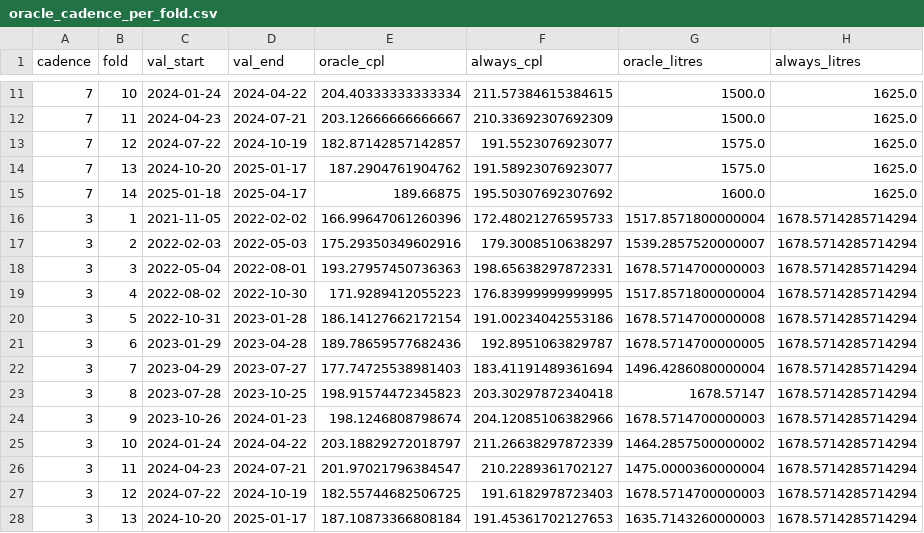
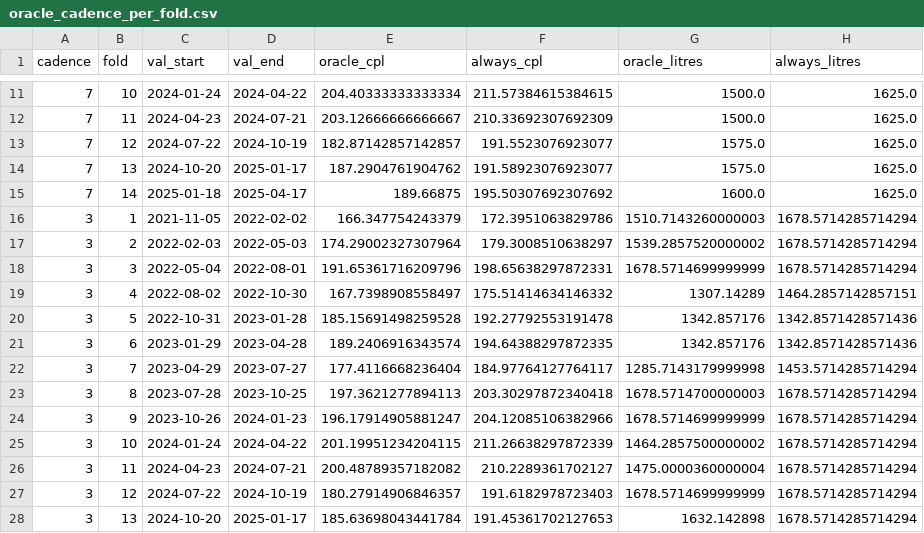
Before and after one commit to edwinsteele/fuel-price-signal, a CSV file: experiments/2026-08-20_cadence_ceiling/oracle_cadence_per_fold.csv, drawn as a sheet; only a part is shown, gaps mark what is left out; the diff covers the shown part only.

```diff
--- a/experiments/2026-08-20_cadence_ceiling/oracle_cadence_per_fold.csv
+++ b/experiments/2026-08-20_cadence_ceiling/oracle_cadence_per_fold.csv
@@ -15,14 +15,14 @@ cadence,fold,val_start,val_end,oracle_cpl,always_cpl,oracle_litres,always_litres
 7,14,2025-01-18,2025-04-17,189.66875,195.50307692307692,1600.0,1625.0
-3,1,2021-11-05,2022-02-02,166.99647061260396,172.48021276595733,1517.8571800000004,1678.5714285714294
-3,2,2022-02-03,2022-05-03,175.29350349602916,179.3008510638297,1539.2857520000007,1678.5714285714294
-3,3,2022-05-04,2022-08-01,193.27957450736363,198.65638297872331,1678.5714700000003,1678.5714285714294
-3,4,2022-08-02,2022-10-30,171.9289412055223,176.83999999999995,1517.8571800000004,1678.5714285714294
-3,5,2022-10-31,2023-01-28,186.14127662172154,191.00234042553186,1678.5714700000008,1678.5714285714294
-3,6,2023-01-29,2023-04-28,189.78659577682436,192.8951063829787,1678.5714700000005,1678.5714285714294
-3,7,2023-04-29,2023-07-27,177.74725538981403,183.41191489361694,1496.4286080000004,1678.5714285714294
-3,8,2023-07-28,2023-10-25,198.91574472345823,203.30297872340418,1678.57147,1678.5714285714294
-3,9,2023-10-26,2024-01-23,198.1246808798674,204.12085106382966,1678.5714700000003,1678.5714285714294
-3,10,2024-01-24,2024-04-22,203.18829272018797,211.26638297872339,1464.2857500000002,1678.5714285714294
-3,11,2024-04-23,2024-07-21,201.97021796384547,210.2289361702127,1475.0000360000004,1678.5714285714294
-3,12,2024-07-22,2024-10-19,182.55744682506725,191.6182978723403,1678.5714700000003,1678.5714285714294
-3,13,2024-10-20,2025-01-17,187.10873366808184,191.45361702127653,1635.7143260000003,1678.5714285714294
+3,1,2021-11-05,2022-02-02,166.347754243379,172.3951063829786,1510.7143260000003,1678.5714285714294
+3,2,2022-02-03,2022-05-03,174.29002327307964,179.3008510638297,1539.2857520000002,1678.5714285714294
+3,3,2022-05-04,2022-08-01,191.65361716209796,198.65638297872331,1678.5714699999999,1678.5714285714294
+3,4,2022-08-02,2022-10-30,167.7398908558497,175.51414634146332,1307.14289,1464.2857142857151
+3,5,2022-10-31,2023-01-28,185.15691498259528,192.27792553191478,1342.857176,1342.8571428571436
+3,6,2023-01-29,2023-04-28,189.2406916343574,194.64388297872335,1342.857176,1342.8571428571436
+3,7,2023-04-29,2023-07-27,177.4116668236404,184.97764127764117,1285.7143179999998,1453.5714285714294
+3,8,2023-07-28,2023-10-25,197.3621277894113,203.30297872340418,1678.5714700000003,1678.5714285714294
+3,9,2023-10-26,2024-01-23,196.17914905881247,204.12085106382966,1678.5714699999999,1678.5714285714294
+3,10,2024-01-24,2024-04-22,201.19951234204115,211.26638297872339,1464.2857500000002,1678.5714285714294
+3,11,2024-04-23,2024-07-21,200.48789357182082,210.2289361702127,1475.0000360000004,1678.5714285714294
+3,12,2024-07-22,2024-10-19,180.27914906846357,191.6182978723403,1678.5714699999999,1678.5714285714294
+3,13,2024-10-20,2025-01-17,185.63698043441784,191.45361702127653,1632.142898,1678.5714285714294
```
Also changed, not shown: 56 edited cells elsewhere in this file, experiments/2026-08-20_cadence_ceiling/dry_audit.csv, experiments/2026-08-20_cadence_ceiling/model_cadence.csv, 22 other files.
